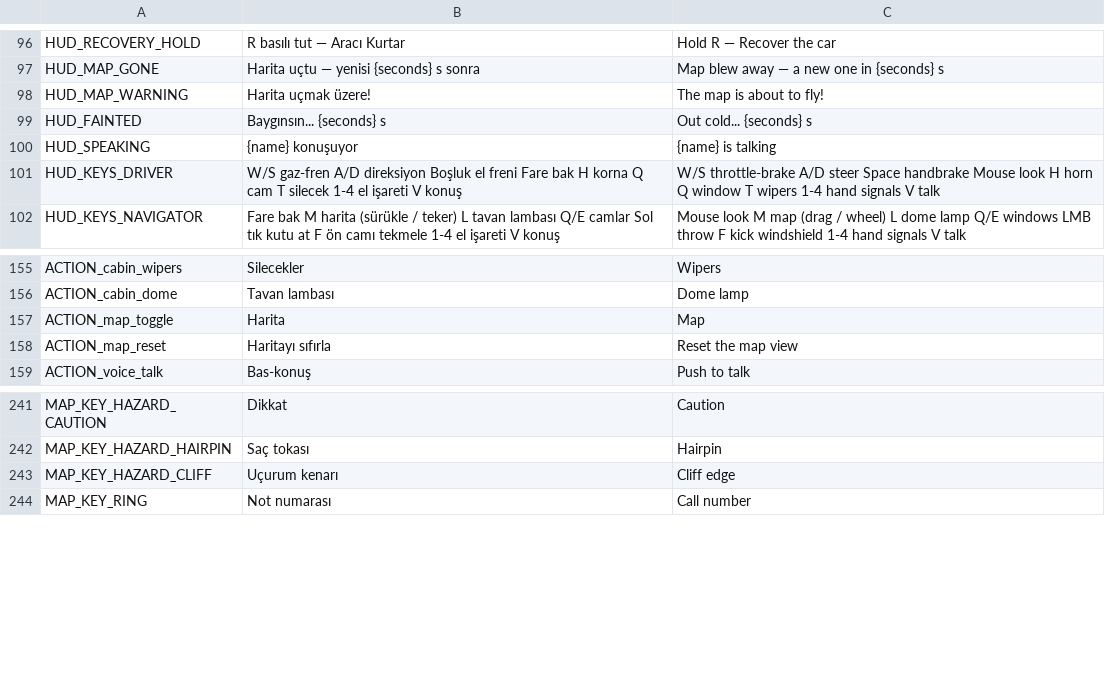
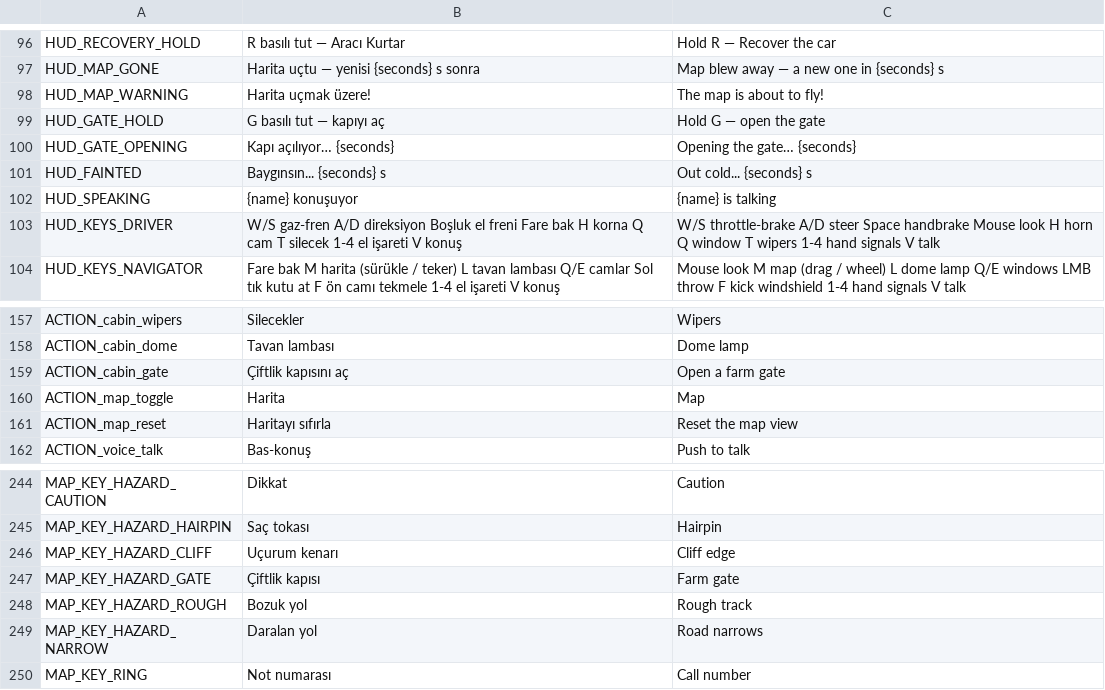
Before and after one commit to cayankuzu/raddy, a CSV file: data/locale/strings.csv, drawn as a sheet; only a part is shown, gaps mark what is left out.

```diff
--- a/data/locale/strings.csv
+++ b/data/locale/strings.csv
@@ -98,2 +98,4 @@ HUD_MAP_GONE,Harita uçtu — yenisi {seconds} s sonra,Map blew away — a new o
 HUD_MAP_WARNING,Harita uçmak üzere!,The map is about to fly!
+HUD_GATE_HOLD,G basılı tut — kapıyı aç,Hold G — open the gate
+HUD_GATE_OPENING,Kapı açılıyor… {seconds},Opening the gate… {seconds}
 HUD_FAINTED,Baygınsın... {seconds} s,Out cold... {seconds} s
@@ -166,2 +168,3 @@ ACTION_cabin_wipers,Silecekler,Wipers
 ACTION_cabin_dome,Tavan lambası,Dome lamp
+ACTION_cabin_gate,Çiftlik kapısını aç,Open a farm gate
 ACTION_map_toggle,Harita,Map
@@ -253,2 +256,5 @@ MAP_KEY_HAZARD_HAIRPIN,Saç tokası,Hairpin
 MAP_KEY_HAZARD_CLIFF,Uçurum kenarı,Cliff edge
+MAP_KEY_HAZARD_GATE,Çiftlik kapısı,Farm gate
+MAP_KEY_HAZARD_ROUGH,Bozuk yol,Rough track
+MAP_KEY_HAZARD_NARROW,Daralan yol,Road narrows
 MAP_KEY_RING,Not numarası,Call number
```
Also changed, not shown: 23 other files.
